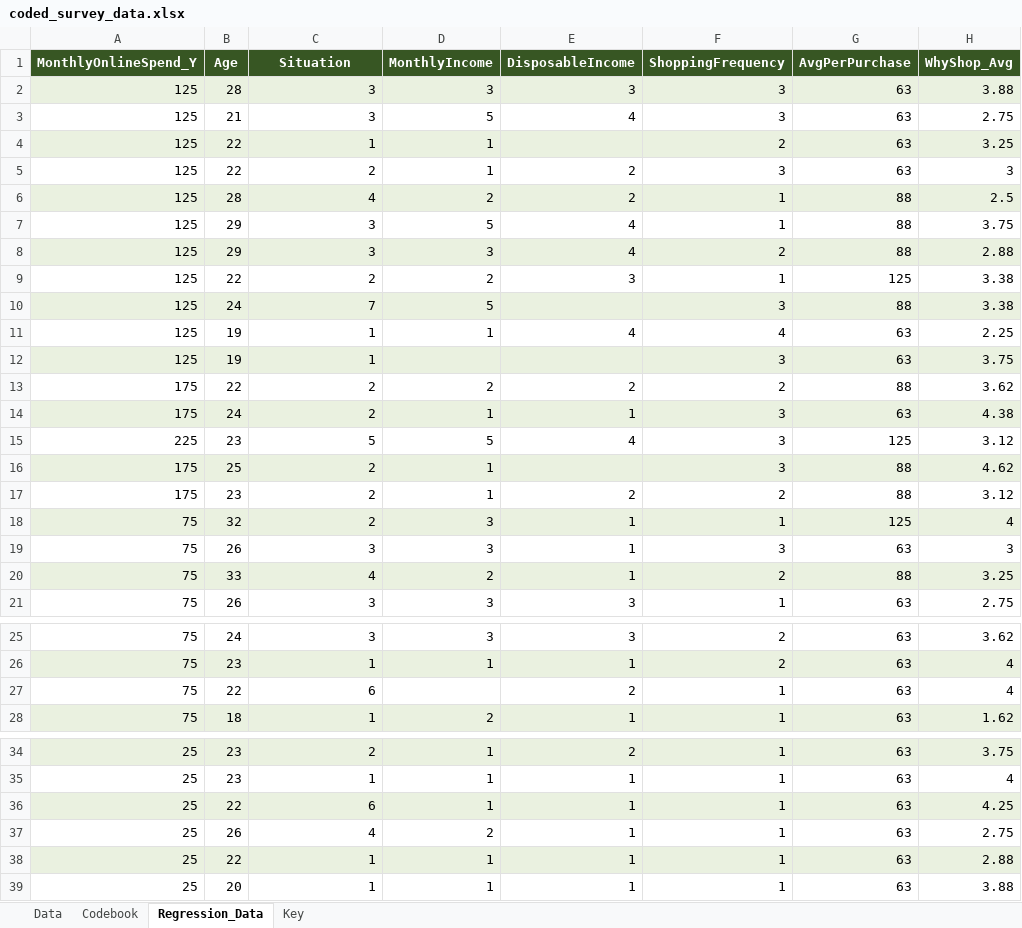
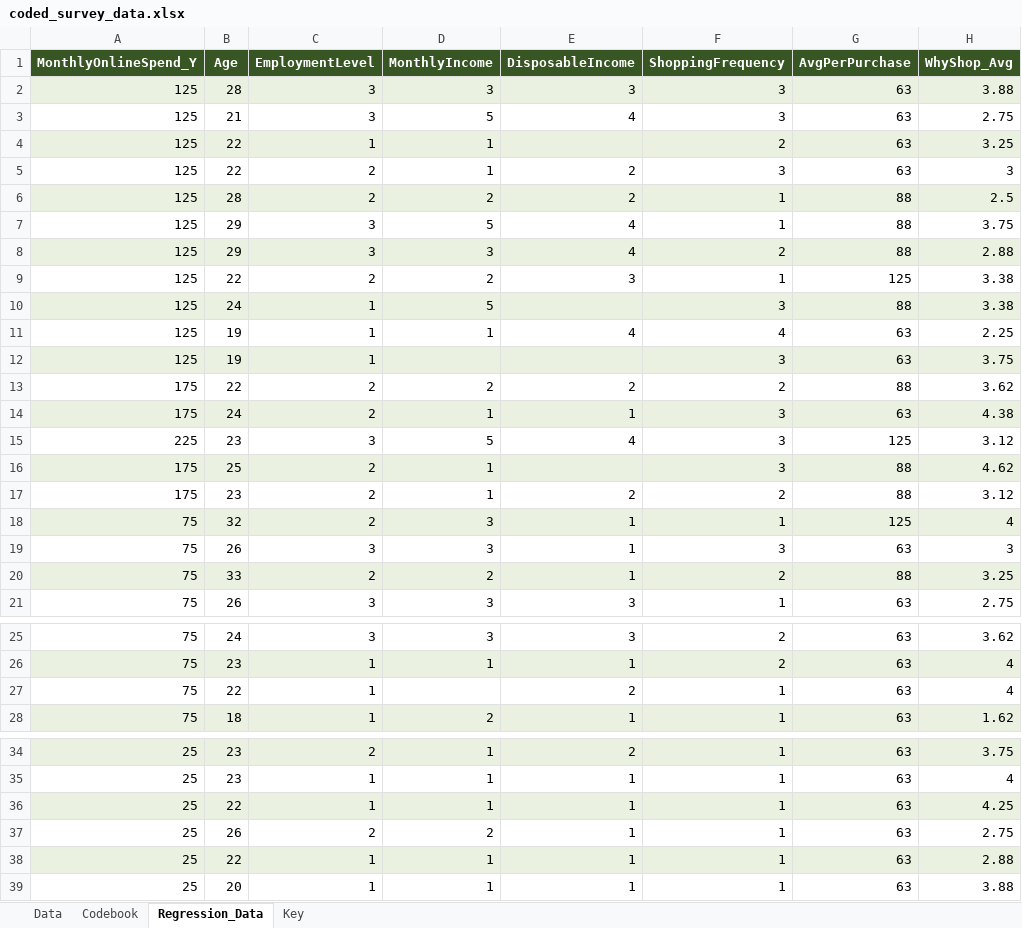
Before and after one commit to BabyPluto14/BabyPluto, an Excel workbook: coded_survey_data.xlsx, sheet Regression_Data, drawn as a sheet; only a part is shown, gaps mark what is left out; values as stored, in another font and other column widths than the file's, no borders; the diff covers the shown part only; the diff names each change by its address in the sheet, - before the commit and + after, or states it on an @@ line.

```diff
--- a/coded_survey_data.xlsx (sheet Regression_Data)
+++ b/coded_survey_data.xlsx (sheet Regression_Data)
-C1: Situation
+C1: EmploymentLevel
-C6 (EmploymentLevel): 4
+C6 (EmploymentLevel): 2
-C10 (EmploymentLevel): 7
+C10 (EmploymentLevel): 1
-C15 (EmploymentLevel): 5
+C15 (EmploymentLevel): 3
-C20 (EmploymentLevel): 4
+C20 (EmploymentLevel): 2
-C27 (EmploymentLevel): 6
+C27 (EmploymentLevel): 1
-C36 (EmploymentLevel): 6
+C36 (EmploymentLevel): 1
-C37 (EmploymentLevel): 4
+C37 (EmploymentLevel): 2
```
Also changed, not shown: 4 edited cells elsewhere in this sheet, sheet Codebook, 1 other file.
